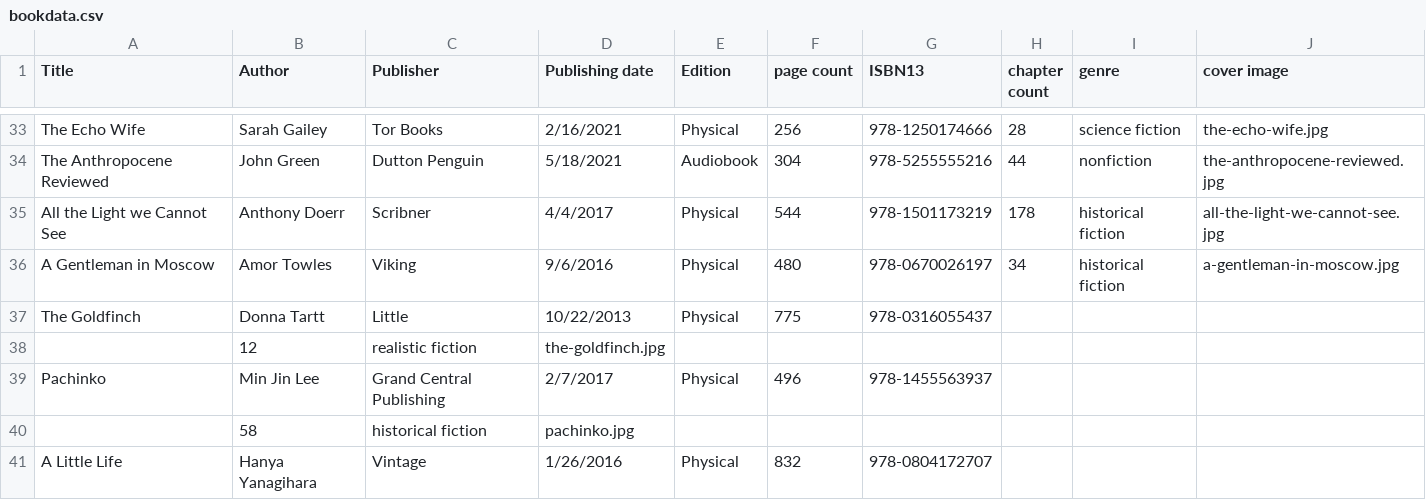
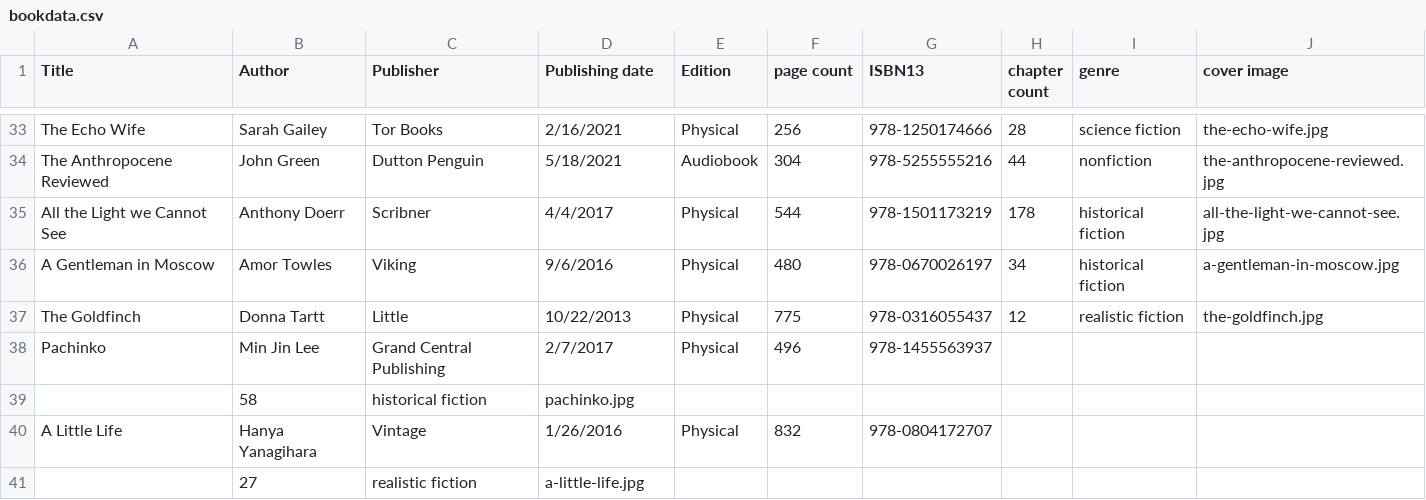
Before and after one commit to braydenreimann/LitClub, a CSV file: backend/LitClubApi/Seeder/Books/bookdata.csv, drawn as a sheet; only a part is shown, gaps mark what is left out; the shorter side is filled out with more unchanged rows.

Commit message:
Update bookdata.csv

```diff
--- a/backend/LitClubApi/Seeder/Books/bookdata.csv
+++ b/backend/LitClubApi/Seeder/Books/bookdata.csv
@@ -36,4 +36,3 @@ All the Light we Cannot See, Anthony Doerr, Scribner, 4/4/2017, Physical, 544, 9
 A Gentleman in Moscow, Amor Towles, Viking, 9/6/2016, Physical, 480, 978-0670026197, 34, historical fiction, a-gentleman-in-moscow.jpg
-The Goldfinch, Donna Tartt, Little, 10/22/2013, Physical, 775, 978-0316055437
-, 12, realistic fiction, the-goldfinch.jpg
+The Goldfinch, Donna Tartt, Little, 10/22/2013, Physical, 775, 978-0316055437, 12, realistic fiction, the-goldfinch.jpg
 Pachinko, Min Jin Lee, Grand Central Publishing , 2/7/2017, Physical, 496, 978-1455563937
```
